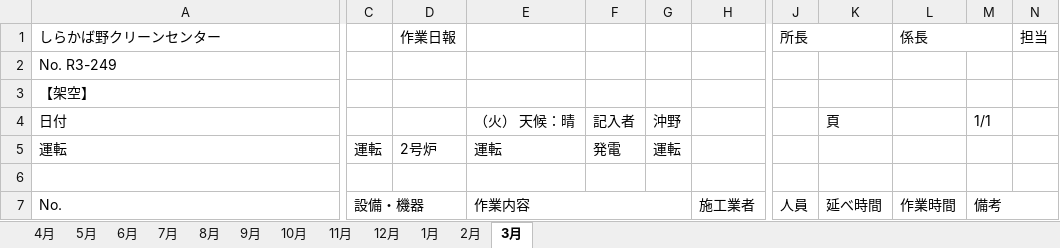
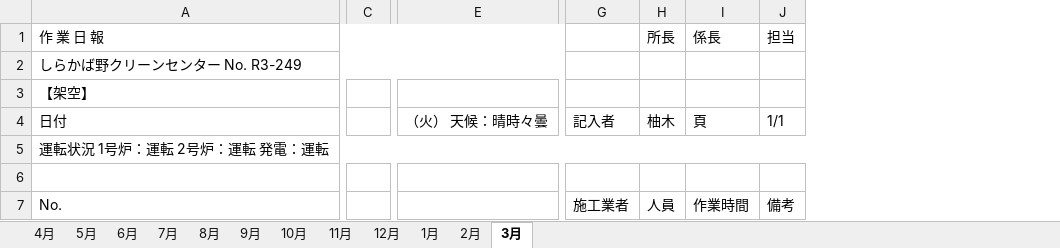
Before and after one commit to mushitaro/moyai, an Excel workbook: samples/waste-incineration/shirakabano/files/【架空】しらかば野CC_作業日報_R3.xlsx, sheet 3月, drawn as a sheet; only a part is shown, gaps mark what is left out; values as stored, in another font and other column widths than the file's, no cell formats; removed rows and columns are numbered as before the commit, all else as after; rows hold the shown columns only; the diff covers the shown part only; the diff names each change by its address in the sheet, - before the commit and + after, or states it on an @@ line.

```diff
--- a/samples/waste-incineration/shirakabano/files/【架空】しらかば野CC_作業日報_R3.xlsx (sheet 3月)
+++ b/samples/waste-incineration/shirakabano/files/【架空】しらかば野CC_作業日報_R3.xlsx (sheet 3月)
-column C, row 7: 設備・機器
-column D, row 1: 作業日報
-column E, row 4: （火） 天候：晴; row 7: 作業内容
-column F, row 4: 記入者
-column G, row 4: 沖野
+column C, empty
+column E, row 4: （火） 天候：晴時々曇
-column K, row 4: 頁; row 7: 延べ時間
-column N, row 1: 担当
-A1: しらかば野クリーンセンター
+A1: 作 業 日 報
+A1:F1 merged
-J1:K1 merged
-L1:M1 merged
-J1: (empty)
+J1: 担当
-A2: No. R3-249
+A2: しらかば野クリーンセンター No. R3-249
+A2:F2 merged
-G4: (empty)
+G4: 記入者
-H4: (empty)
+H4: 柚木
-I4: (empty)
+I4: 頁
-row 5: 運転 | 運転 | 2号炉 | 運転 | 発電 | 運転
-A5: (empty)
+A5: 運転状況 1号炉：運転 2号炉：運転 発電：運転
+A5:J5 merged
+row 6: (empty)
-H7:I7 merged
-M7:N7 merged
```
Also changed, not shown: other rows of this sheet, sheet 8月, sheet 5月, sheet 7月, sheet 10月, sheet 6月, sheet 11月, 5 more sheets, cell formats, samples/waste-incineration/shirakabano/files/【架空】しらかば野CC_作業日報_R4.xlsx, samples/waste-incineration/shirakabano/files/【架空】しらかば野CC_作業日報_R5.xlsx, 21 other files.
